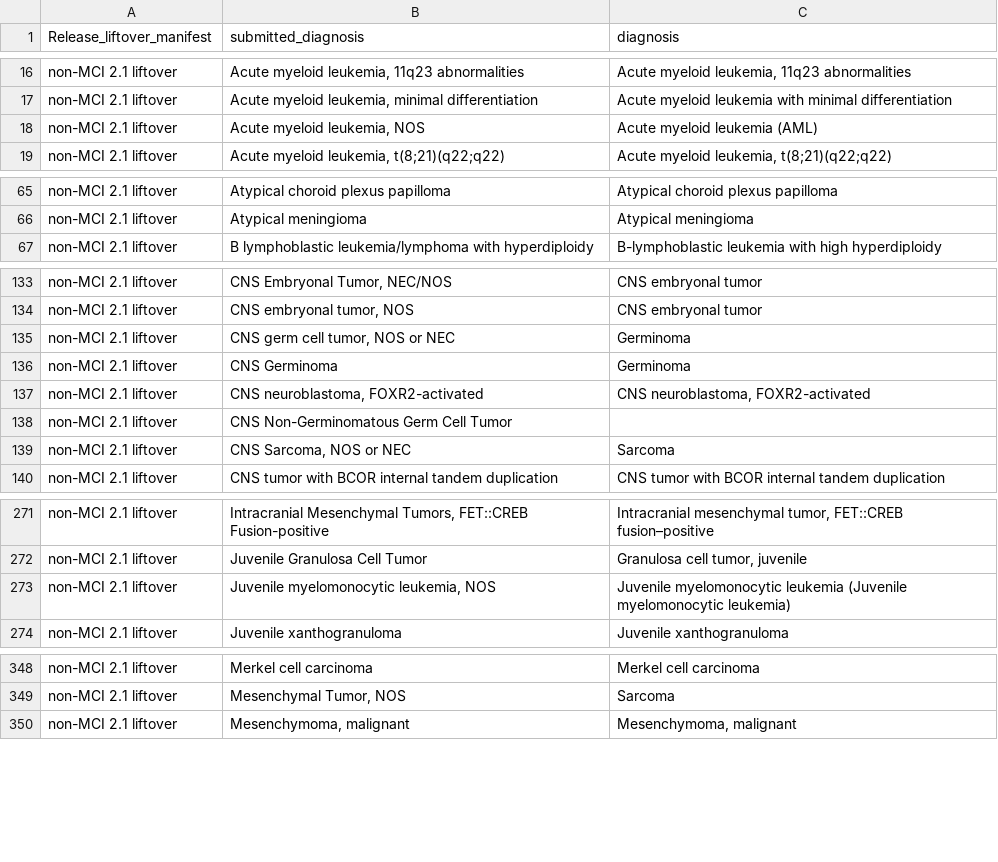
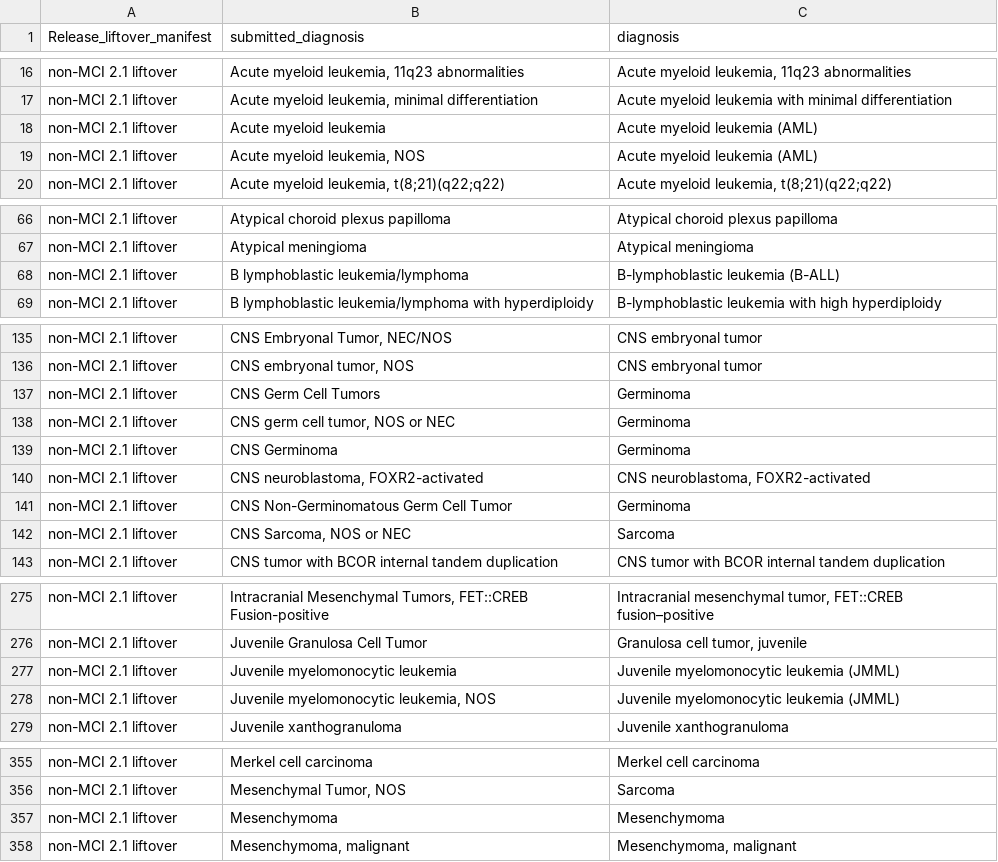
Before and after one commit to CBIIT/ChildhoodCancerDataInitiative-Prefect_Pipeline, a TSV file: docs/MCI_InvalidDiagnosisMappings.tsv, drawn as a sheet; only a part is shown, gaps mark what is left out; the diff covers the shown part only.

Commit message:
Restore MCI_InvalidDiagnosisMappings.tsv to main version

```diff
--- a/docs/MCI_InvalidDiagnosisMappings.tsv
+++ b/docs/MCI_InvalidDiagnosisMappings.tsv
@@ -17,2 +17,3 @@ non-MCI 2.1 liftover	"Acute myeloid leukemia, 11q23 abnormalities"	"Acute myeloi
 non-MCI 2.1 liftover	"Acute myeloid leukemia, minimal differentiation"	Acute myeloid leukemia with minimal differentiation
+non-MCI 2.1 liftover	"Acute myeloid leukemia"	Acute myeloid leukemia (AML)
 non-MCI 2.1 liftover	"Acute myeloid leukemia, NOS"	Acute myeloid leukemia (AML)
@@ -66,2 +67,3 @@ non-MCI 2.1 liftover	Atypical choroid plexus papilloma	Atypical choroid plexus p
 non-MCI 2.1 liftover	Atypical meningioma	Atypical meningioma
+non-MCI 2.1 liftover	B lymphoblastic leukemia/lymphoma	B-lymphoblastic leukemia (B-ALL)
 non-MCI 2.1 liftover	B lymphoblastic leukemia/lymphoma with hyperdiploidy	B-lymphoblastic leukemia with high hyperdiploidy
@@ -134,2 +136,3 @@ non-MCI 2.1 liftover	"CNS Embryonal Tumor, NEC/NOS"	CNS embryonal tumor
 non-MCI 2.1 liftover	"CNS embryonal tumor, NOS"	CNS embryonal tumor
+non-MCI 2.1 liftover	CNS Germ Cell Tumors	Germinoma
 non-MCI 2.1 liftover	"CNS germ cell tumor, NOS or NEC"	Germinoma
@@ -138,2 +141,2 @@ non-MCI 2.1 liftover	"CNS neuroblastoma, FOXR2-activated"	"CNS neuroblastoma, F
-non-MCI 2.1 liftover	CNS Non-Germinomatous Germ Cell Tumor	
+non-MCI 2.1 liftover	CNS Non-Germinomatous Germ Cell Tumor	Germinoma
 non-MCI 2.1 liftover	"CNS Sarcoma, NOS or NEC"	Sarcoma
@@ -272,3 +276,4 @@ non-MCI 2.1 liftover	"Intracranial Mesenchymal Tumors, FET::CREB Fusion-positive
 non-MCI 2.1 liftover	Juvenile Granulosa Cell Tumor	"Granulosa cell tumor, juvenile"
-non-MCI 2.1 liftover	"Juvenile myelomonocytic leukemia, NOS"	Juvenile myelomonocytic leukemia (Juvenile myelomonocytic leukemia)
+non-MCI 2.1 liftover	Juvenile myelomonocytic leukemia	Juvenile myelomonocytic leukemia (JMML)
+non-MCI 2.1 liftover	"Juvenile myelomonocytic leukemia, NOS"	Juvenile myelomonocytic leukemia (JMML)
 non-MCI 2.1 liftover	Juvenile xanthogranuloma	Juvenile xanthogranuloma
@@ -349,2 +356,3 @@ non-MCI 2.1 liftover	Merkel cell carcinoma	Merkel cell carcinoma
 non-MCI 2.1 liftover	"Mesenchymal Tumor, NOS"	Sarcoma
+non-MCI 2.1 liftover	Mesenchymoma	Mesenchymoma
 non-MCI 2.1 liftover	"Mesenchymoma, malignant"	"Mesenchymoma, malignant"
```
Also changed, not shown: 8 added rows and 17 edited cells elsewhere in this file.
